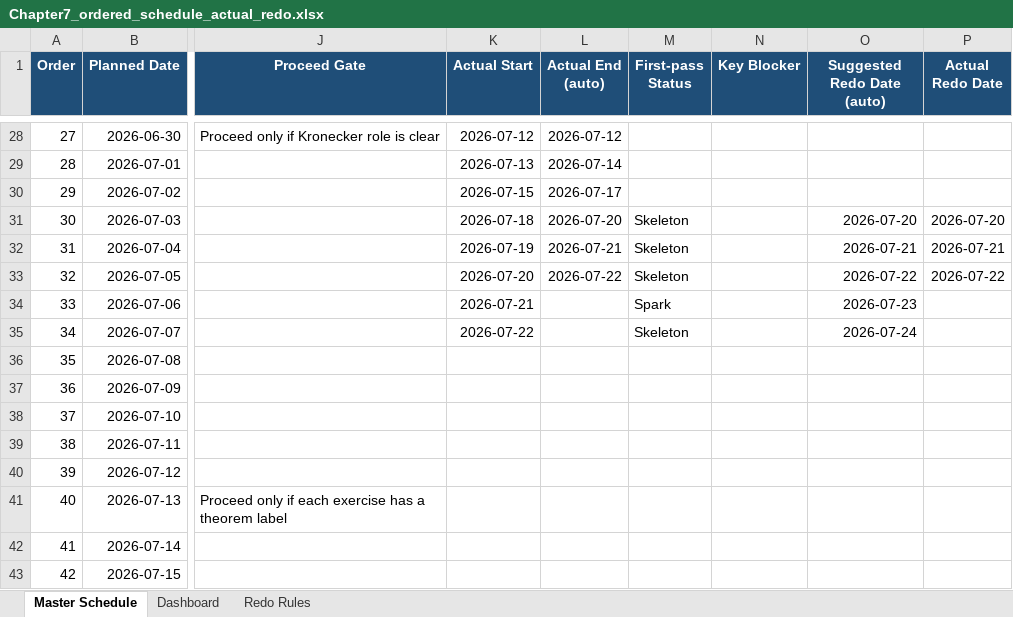
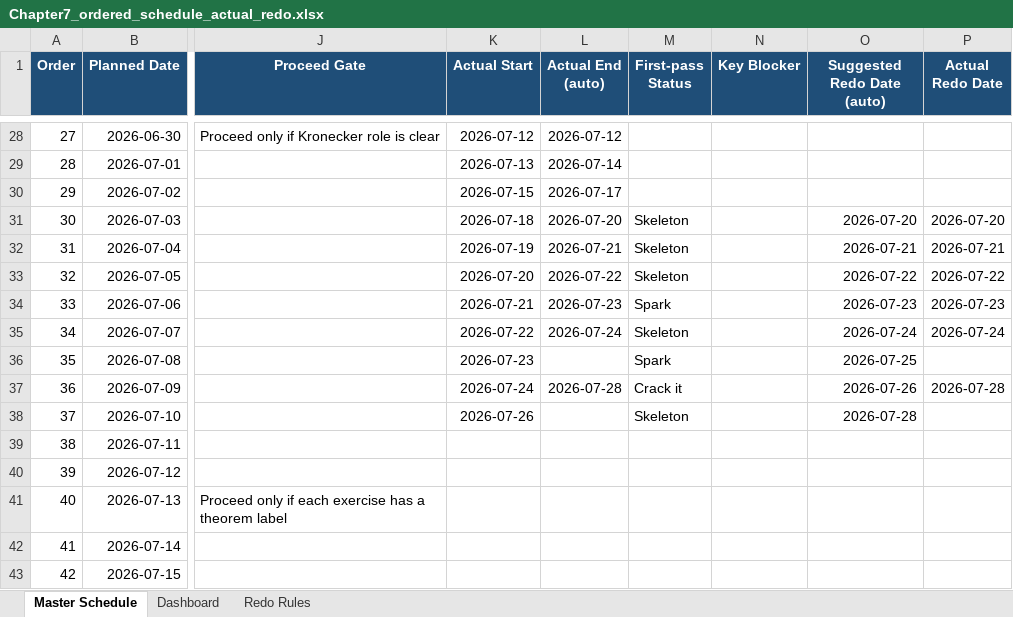
Before and after one commit to Archimondstat/resnick-notes, an Excel workbook: plan/Chapter7_ordered_schedule_actual_redo.xlsx, sheet Master Schedule, drawn as a sheet; only a part is shown, gaps mark what is left out; values as stored, in another font and other column widths than the file's, no borders; conditional formats and table styles not drawn; the diff names each change by its address in the sheet, - before the commit and + after, or states it on an @@ line.

```diff
--- a/plan/Chapter7_ordered_schedule_actual_redo.xlsx (sheet Master Schedule)
+++ b/plan/Chapter7_ordered_schedule_actual_redo.xlsx (sheet Master Schedule)
-L34 (Actual End (auto)): (empty)
+L34 (Actual End (auto)): 2026-07-23
-P34 (Actual Redo Date): (empty)
+P34 (Actual Redo Date): 2026-07-23
-L35 (Actual End (auto)): (empty)
+L35 (Actual End (auto)): 2026-07-24
-P35 (Actual Redo Date): (empty)
+P35 (Actual Redo Date): 2026-07-24
-K36 (Actual Start): (empty)
+K36 (Actual Start): 2026-07-23
-M36 (First-pass Status): (empty)
+M36 (First-pass Status): Spark
-O36 (Suggested Redo Date (auto)): (empty)
+O36 (Suggested Redo Date (auto)): 2026-07-25
-K37 (Actual Start): (empty)
+K37 (Actual Start): 2026-07-24
-L37 (Actual End (auto)): (empty)
+L37 (Actual End (auto)): 2026-07-28
-M37 (First-pass Status): (empty)
+M37 (First-pass Status): Crack it
-O37 (Suggested Redo Date (auto)): (empty)
+O37 (Suggested Redo Date (auto)): 2026-07-26
-P37 (Actual Redo Date): (empty)
+P37 (Actual Redo Date): 2026-07-28
-K38 (Actual Start): (empty)
+K38 (Actual Start): 2026-07-26
-M38 (First-pass Status): (empty)
+M38 (First-pass Status): Skeleton
-O38 (Suggested Redo Date (auto)): (empty)
+O38 (Suggested Redo Date (auto)): 2026-07-28
```
Also changed, not shown: sheet Dashboard, 4 other files.
